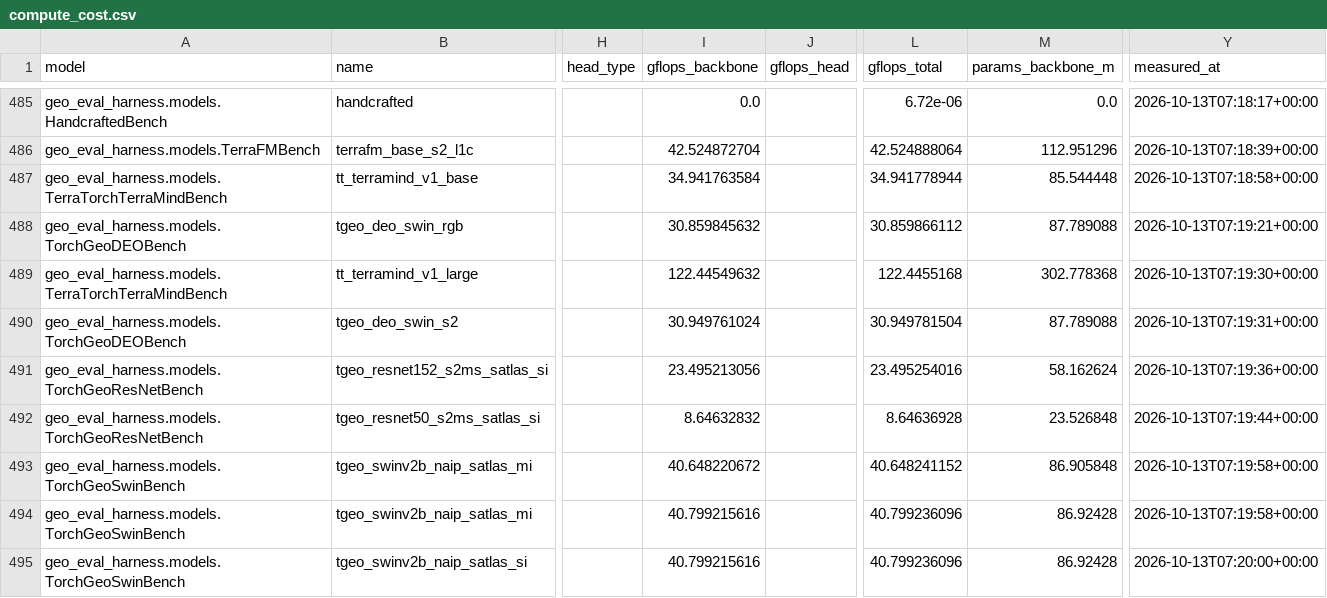
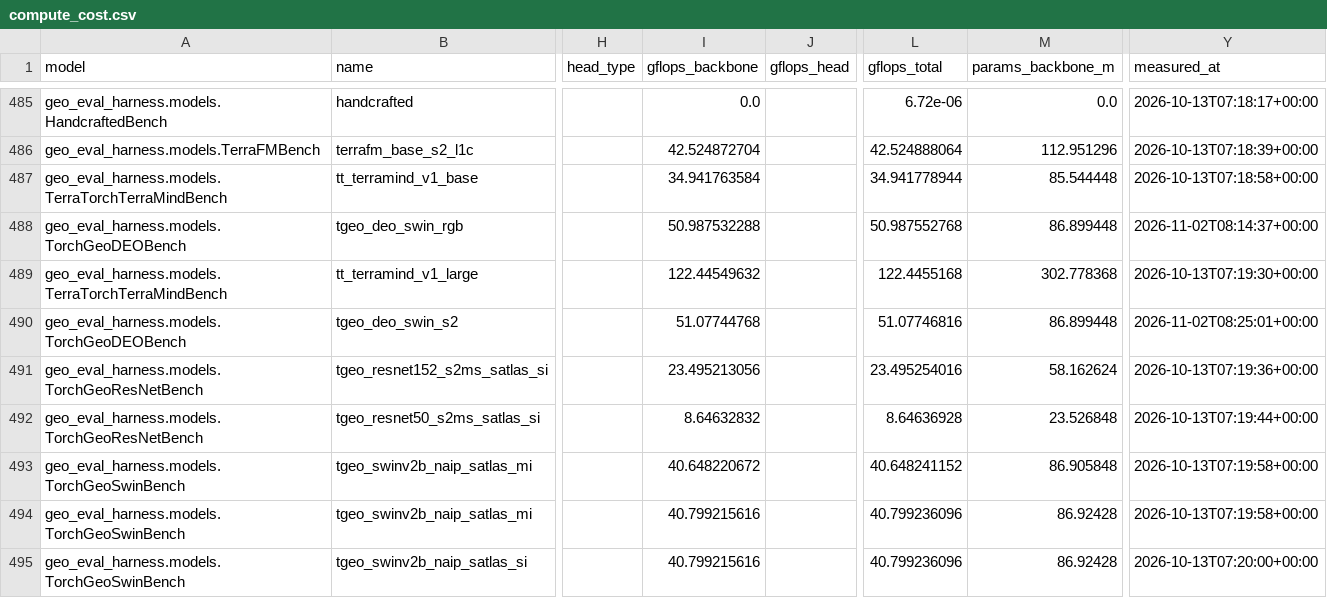
Before and after one commit to torchgeo/geo-eval-harness, a CSV file: results/compute_cost.csv, drawn as a sheet; only a part is shown, gaps mark what is left out; the diff names each change by its address in the sheet, - before the commit and + after, or states it on an @@ line.

```diff
--- a/results/compute_cost.csv
+++ b/results/compute_cost.csv
-I488 (gflops_backbone): 30.859845632
+I488 (gflops_backbone): 50.987532288
-L488 (gflops_total): 30.859866112
+L488 (gflops_total): 50.987552768
-M488 (params_backbone_m): 87.789088
+M488 (params_backbone_m): 86.899448
-Y488 (measured_at): 2026-10-13T07:19:21+00:00
+Y488 (measured_at): 2026-11-02T08:14:37+00:00
-I490 (gflops_backbone): 30.949761024
+I490 (gflops_backbone): 51.07744768
-L490 (gflops_total): 30.949781504
+L490 (gflops_total): 51.07746816
-M490 (params_backbone_m): 87.789088
+M490 (params_backbone_m): 86.899448
-Y490 (measured_at): 2026-10-13T07:19:31+00:00
+Y490 (measured_at): 2026-11-02T08:25:01+00:00
```
Also changed, not shown: 4 other files.
